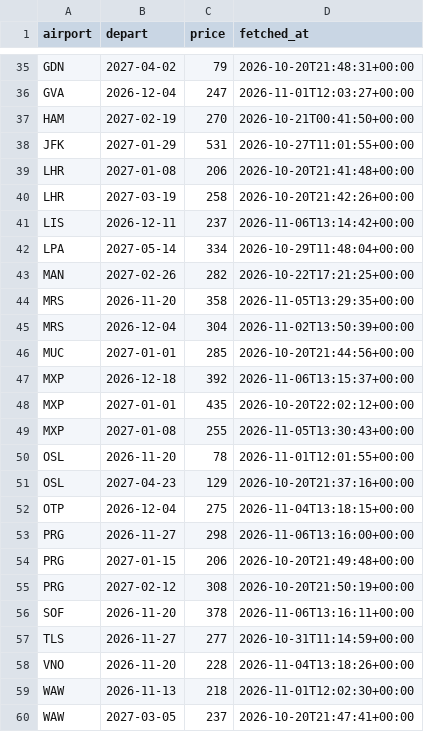
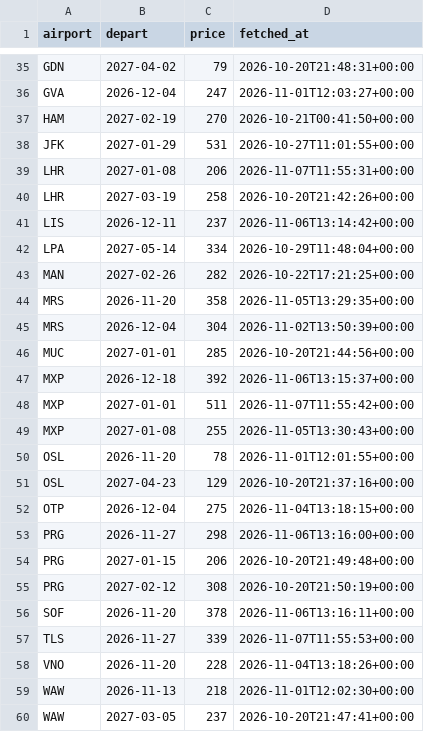
Before and after one commit to clombion/kiz-radar, a CSV file: pipeline/fares.csv, drawn as a sheet; only a part is shown, gaps mark what is left out.

```diff
--- a/pipeline/fares.csv
+++ b/pipeline/fares.csv
@@ -38,3 +38,3 @@ HAM,2027-02-19,270,2026-10-21T00:41:50+00:00
 JFK,2027-01-29,531,2026-10-27T11:01:55+00:00
-LHR,2027-01-08,206,2026-10-20T21:41:48+00:00
+LHR,2027-01-08,206,2026-11-07T11:55:31+00:00
 LHR,2027-03-19,258,2026-10-20T21:42:26+00:00
@@ -47,3 +47,3 @@ MUC,2027-01-01,285,2026-10-20T21:44:56+00:00
 MXP,2026-12-18,392,2026-11-06T13:15:37+00:00
-MXP,2027-01-01,435,2026-10-20T22:02:12+00:00
+MXP,2027-01-01,511,2026-11-07T11:55:42+00:00
 MXP,2027-01-08,255,2026-11-05T13:30:43+00:00
@@ -56,3 +56,3 @@ PRG,2027-02-12,308,2026-10-20T21:50:19+00:00
 SOF,2026-11-20,378,2026-11-06T13:16:11+00:00
-TLS,2026-11-27,277,2026-10-31T11:14:59+00:00
+TLS,2026-11-27,339,2026-11-07T11:55:53+00:00
 VNO,2026-11-20,228,2026-11-04T13:18:26+00:00
```
Also changed, not shown: pipeline/fare_jobs.csv.
